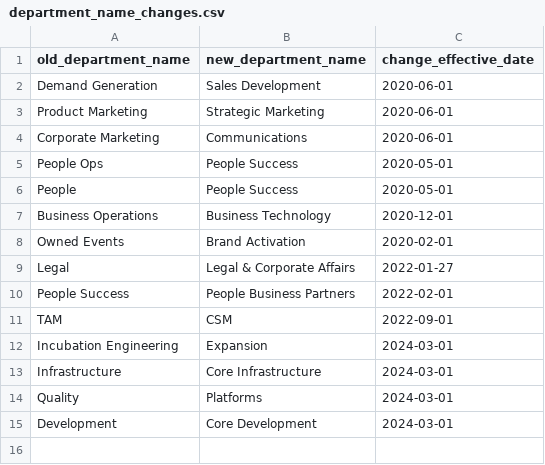
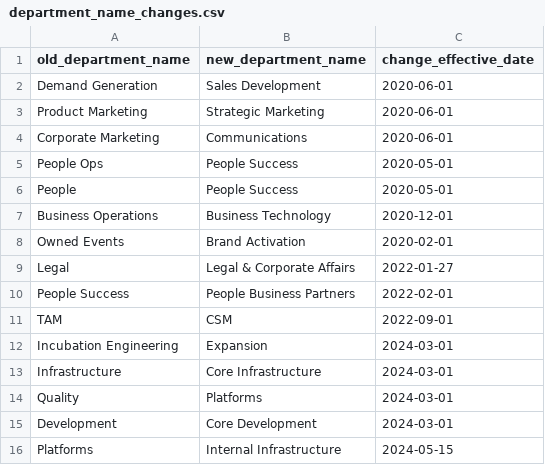
Before and after one commit to tnmy44/gitlab-analytics, a CSV file: transform/snowflake-dbt/data/department_name_changes.csv, drawn as a sheet; the diff names each change by its address in the sheet, - before the commit and + after, or states it on an @@ line.

Commit message:
Add Platforms to Internal Infrastructure Rename

```diff
--- a/transform/snowflake-dbt/data/department_name_changes.csv
+++ b/transform/snowflake-dbt/data/department_name_changes.csv
+row 16: Platforms | Internal Infrastructure | 2024-05-15
```
